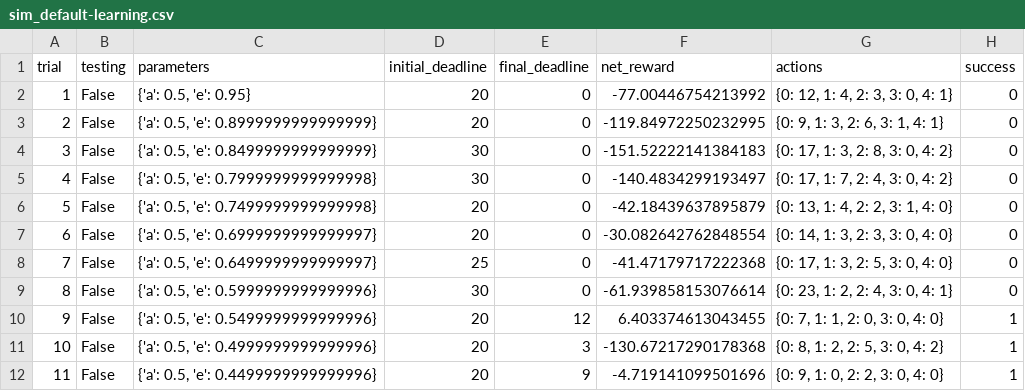
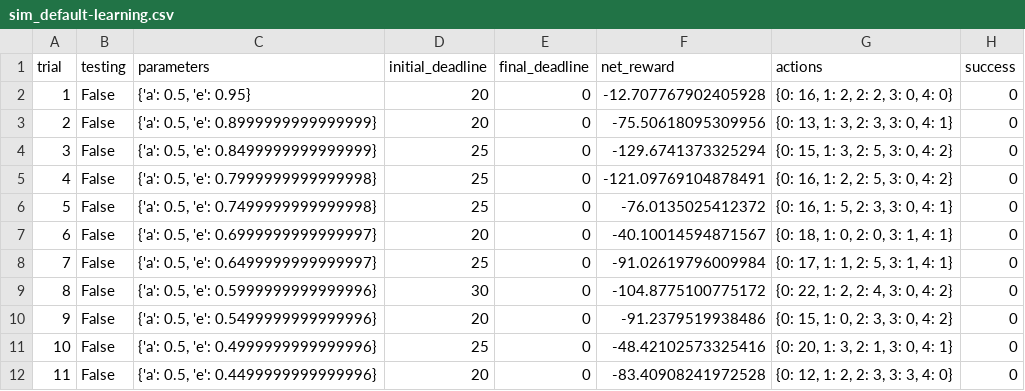
Before and after one commit to BurningWish/MLND-Smartcab, a CSV file: logs/sim_default-learning.csv, drawn as a sheet; only a part is shown; the diff covers the shown part only.

Commit message:
improve Q-learning algorithm

```diff
--- a/logs/sim_default-learning.csv
+++ b/logs/sim_default-learning.csv
@@ -1,12 +1,12 @@
 trial,testing,parameters,initial_deadline,final_deadline,net_reward,actions,success
-1,False,"{'a': 0.5, 'e': 0.95}",20,0,-77.00446754213992,"{0: 12, 1: 4, 2: 3, 3: 0, 4: 1}",0
-2,False,"{'a': 0.5, 'e': 0.8999999999999999}",20,0,-119.84972250232995,"{0: 9, 1: 3, 2: 6, 3: 1, 4: 1}",0
-3,False,"{'a': 0.5, 'e': 0.8499999999999999}",30,0,-151.52222141384183,"{0: 17, 1: 3, 2: 8, 3: 0, 4: 2}",0
-4,False,"{'a': 0.5, 'e': 0.7999999999999998}",30,0,-140.4834299193497,"{0: 17, 1: 7, 2: 4, 3: 0, 4: 2}",0
-5,False,"{'a': 0.5, 'e': 0.7499999999999998}",20,0,-42.18439637895879,"{0: 13, 1: 4, 2: 2, 3: 1, 4: 0}",0
-6,False,"{'a': 0.5, 'e': 0.6999999999999997}",20,0,-30.082642762848554,"{0: 14, 1: 3, 2: 3, 3: 0, 4: 0}",0
-7,False,"{'a': 0.5, 'e': 0.6499999999999997}",25,0,-41.47179717222368,"{0: 17, 1: 3, 2: 5, 3: 0, 4: 0}",0
-8,False,"{'a': 0.5, 'e': 0.5999999999999996}",30,0,-61.939858153076614,"{0: 23, 1: 2, 2: 4, 3: 0, 4: 1}",0
-9,False,"{'a': 0.5, 'e': 0.5499999999999996}",20,12,6.403374613043455,"{0: 7, 1: 1, 2: 0, 3: 0, 4: 0}",1
-10,False,"{'a': 0.5, 'e': 0.4999999999999996}",20,3,-130.67217290178368,"{0: 8, 1: 2, 2: 5, 3: 0, 4: 2}",1
-11,False,"{'a': 0.5, 'e': 0.4499999999999996}",20,9,-4.719141099501696,"{0: 9, 1: 0, 2: 2, 3: 0, 4: 0}",1
+1,False,"{'a': 0.5, 'e': 0.95}",20,0,-12.707767902405928,"{0: 16, 1: 2, 2: 2, 3: 0, 4: 0}",0
+2,False,"{'a': 0.5, 'e': 0.8999999999999999}",20,0,-75.50618095309956,"{0: 13, 1: 3, 2: 3, 3: 0, 4: 1}",0
+3,False,"{'a': 0.5, 'e': 0.8499999999999999}",25,0,-129.6741373325294,"{0: 15, 1: 3, 2: 5, 3: 0, 4: 2}",0
+4,False,"{'a': 0.5, 'e': 0.7999999999999998}",25,0,-121.09769104878491,"{0: 16, 1: 2, 2: 5, 3: 0, 4: 2}",0
+5,False,"{'a': 0.5, 'e': 0.7499999999999998}",25,0,-76.0135025412372,"{0: 16, 1: 5, 2: 3, 3: 0, 4: 1}",0
+6,False,"{'a': 0.5, 'e': 0.6999999999999997}",20,0,-40.10014594871567,"{0: 18, 1: 0, 2: 0, 3: 1, 4: 1}",0
+7,False,"{'a': 0.5, 'e': 0.6499999999999997}",25,0,-91.02619796009984,"{0: 17, 1: 1, 2: 5, 3: 1, 4: 1}",0
+8,False,"{'a': 0.5, 'e': 0.5999999999999996}",30,0,-104.8775100775172,"{0: 22, 1: 2, 2: 4, 3: 0, 4: 2}",0
+9,False,"{'a': 0.5, 'e': 0.5499999999999996}",20,0,-91.2379519938486,"{0: 15, 1: 0, 2: 3, 3: 0, 4: 2}",0
+10,False,"{'a': 0.5, 'e': 0.4999999999999996}",25,0,-48.42102573325416,"{0: 20, 1: 3, 2: 1, 3: 0, 4: 1}",0
+11,False,"{'a': 0.5, 'e': 0.4499999999999996}",20,0,-83.40908241972528,"{0: 12, 1: 2, 2: 3, 3: 3, 4: 0}",0
```
Also changed, not shown: 82 edited cells elsewhere in this file, 6 other files.
